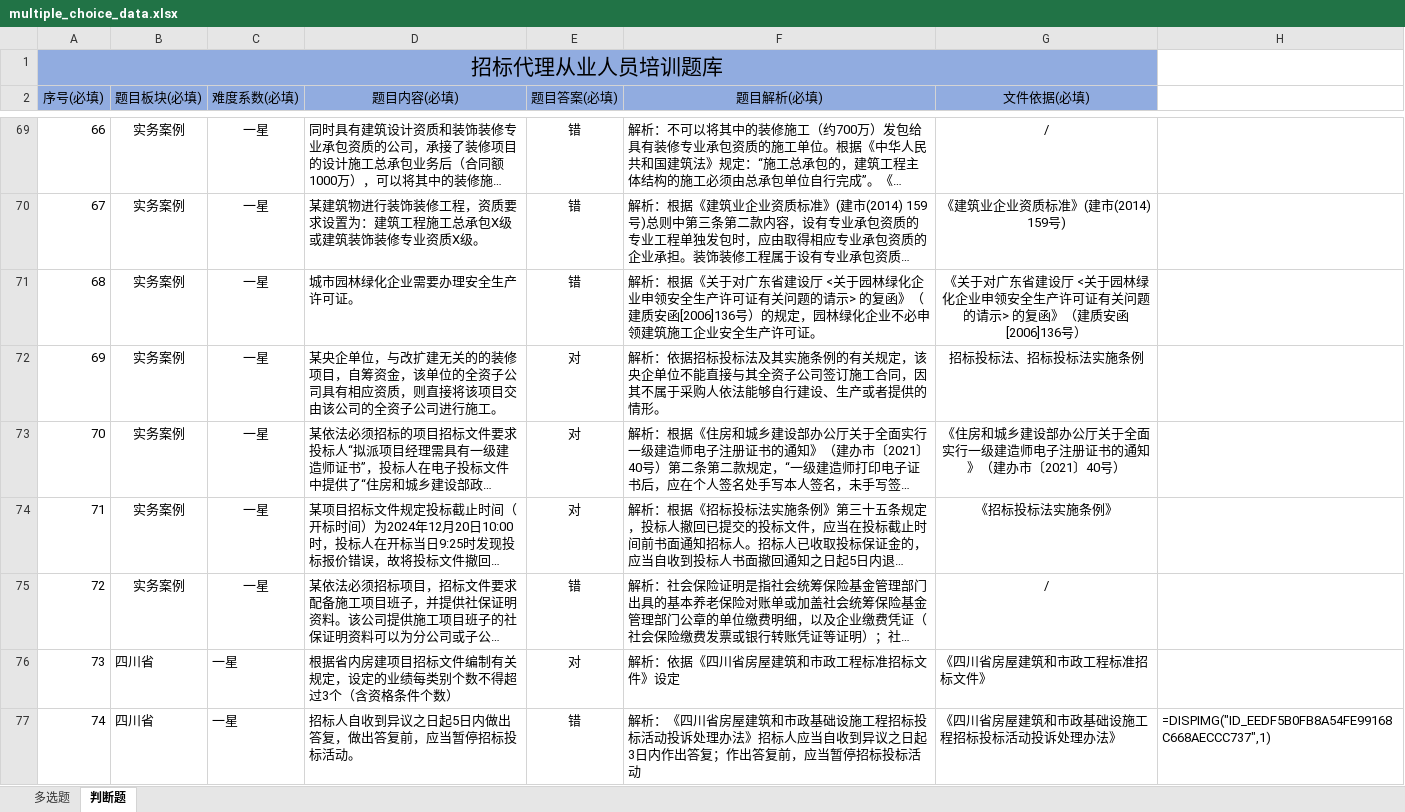
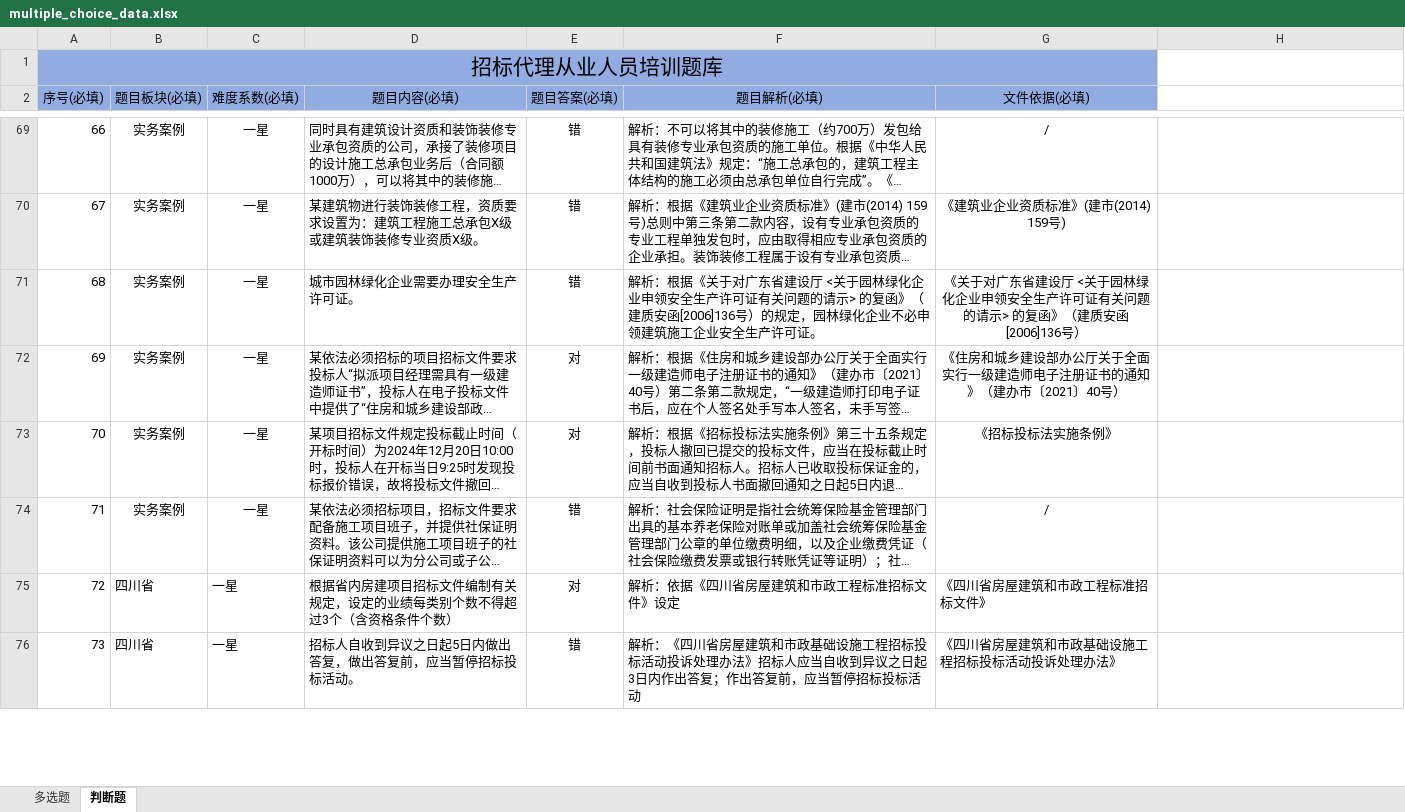
Before and after one commit to shelmain/question_bank, an Excel workbook: public/asset/multiple_choice_data.xlsx, sheet 判断题, drawn as a sheet; only a part is shown, gaps mark what is left out; long unchanged cells end in …; values as stored, in another font and other column widths than the file's, no borders; removed rows and columns are numbered as before the commit, all else as after; the diff covers the shown part only; the diff names each change by its address in the sheet, - before the commit and + after, or states it on an @@ line.

```diff
--- a/public/asset/multiple_choice_data.xlsx (sheet 判断题)
+++ b/public/asset/multiple_choice_data.xlsx (sheet 判断题)
-row 72: 69 | 实务案例 | 一星 | 某央企单位，与改扩建无关的的装修项目，自筹资金，该单位的全资子公司具有相应资质，则直接将该项目交由该公司的全资子公司进行施工。 | 对 | 解析：依据招标投标法及其实施条例的有关规定，该央企单位不能直接与其全资子公司签订施工合同，因其不属于采购人依法能够自行建设、生产或者提供的情形。 | 招标投标法、招标投标法实施条例
@@ column A (序号(必填)) renumbered from row 72 down @@
-H76: =DISPIMG("ID_EEDF5B0FB8A54FE99168C668AECCC737",1)
+H76: (empty)
```
Also changed, not shown: 20 edited cells and cell formats elsewhere in this sheet, sheet 多选题, 2 other files.
